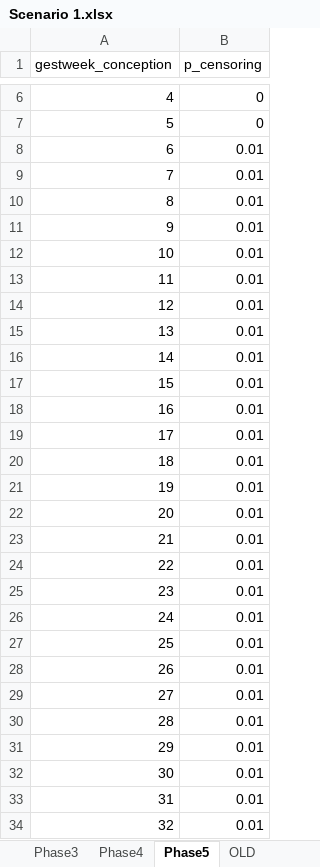
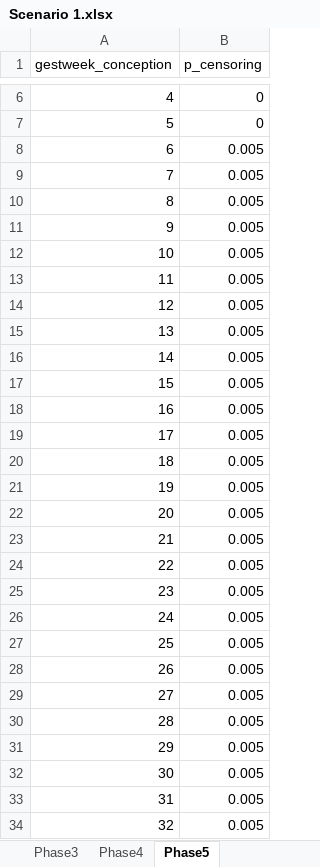
Before and after one commit to chasedlatour/Multiple_outcomes_pregnancy, an Excel workbook: Scenario 1.xlsx, sheet Phase5, drawn as a sheet; only a part is shown, gaps mark what is left out; values as stored, in another font and other column widths than the file's, no borders; the diff covers the shown part only; the diff names each change by its address in the sheet, - before the commit and + after, or states it on an @@ line.

```diff
--- a/Scenario 1.xlsx (sheet Phase5)
+++ b/Scenario 1.xlsx (sheet Phase5)
-sheet tab: OLD
-B8:B34 (p_censoring): 0.01
+B8:B34 (p_censoring): 0.005
```
Also changed, not shown: 8 edited cells elsewhere in this sheet, sheet Phase2, sheet Phase1, sheet Phase3, other sheet tabs, formulas that keep their value, Scenario 10.xlsx, Scenario 2.xlsx, 13 other files.
